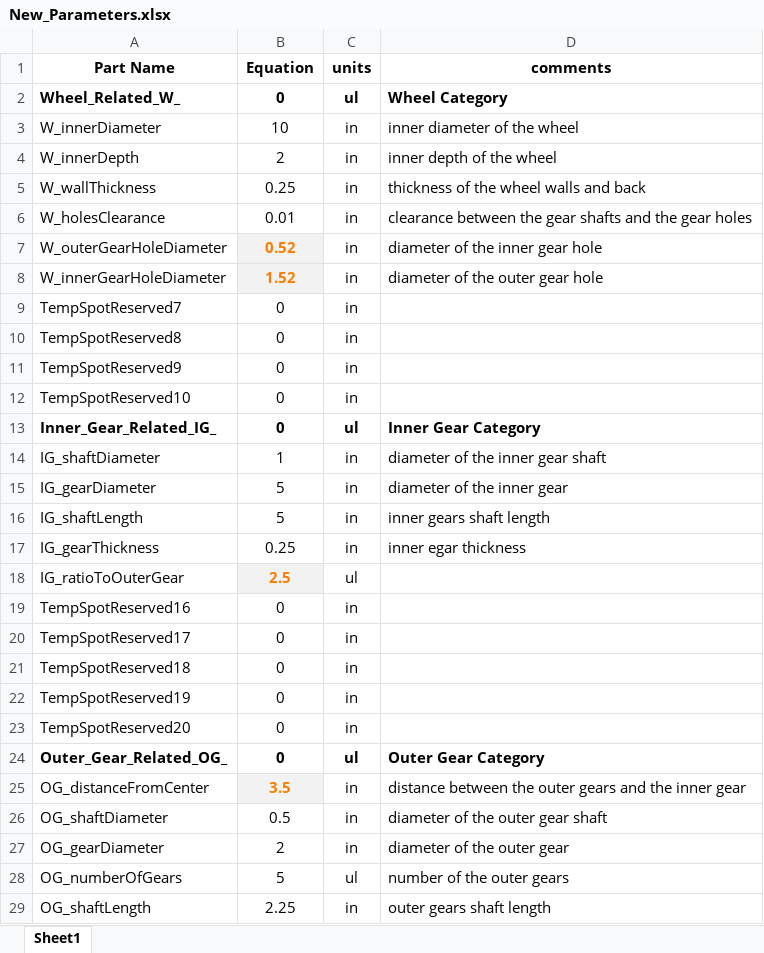
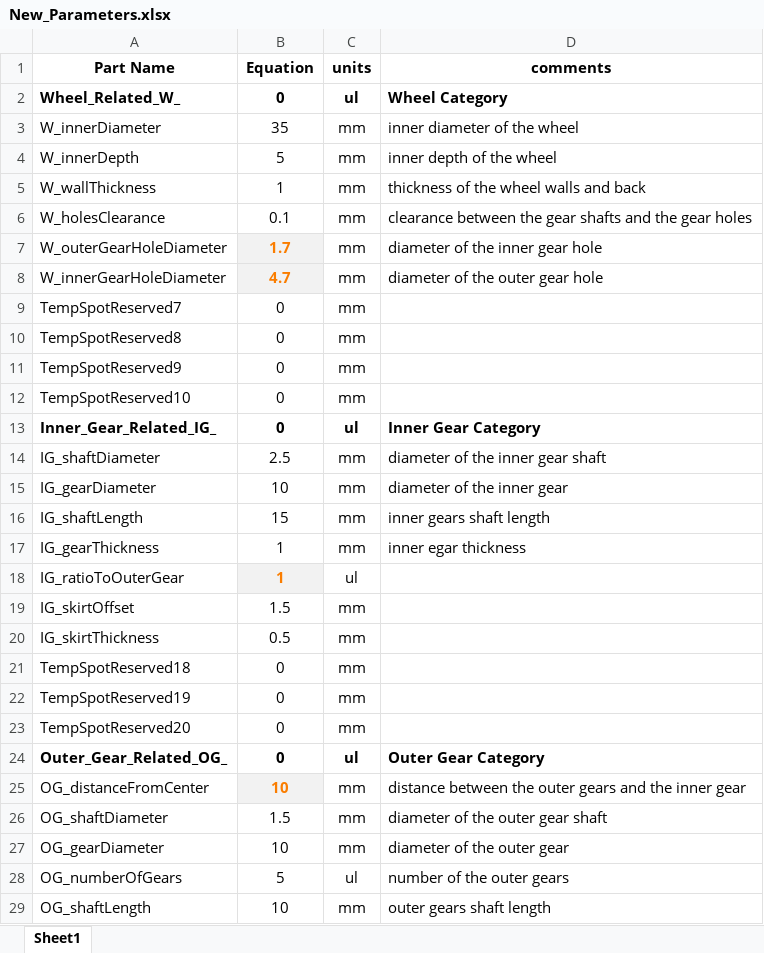
Before and after one commit to Ali13798/ARCS, an Excel workbook: Excel/New_Parameters.xlsx, sheet Sheet1, drawn as a sheet; only a part is shown; values as stored, in another font and other column widths than the file's, no borders; removed rows and columns are numbered as before the commit, all else as after; the diff covers the shown part only; the diff names each change by its address in the sheet, - before the commit and + after, or states it on an @@ line.

```diff
--- a/Excel/New_Parameters.xlsx (sheet Sheet1)
+++ b/Excel/New_Parameters.xlsx (sheet Sheet1)
-B3 (Equation): 10
+B3 (Equation): 35
-C3:C12 (units): in
+C3:C12 (units): mm
-B4 (Equation): 2
+B4 (Equation): 5
-B5 (Equation): 0.25
+B5 (Equation): 1
-B6 (Equation): 0.01
+B6 (Equation): 0.1
-B7 (Equation): 0.52
+B7 (Equation): 1.7
-B8 (Equation): 1.52
+B8 (Equation): 4.7
-B14 (Equation): 1
+B14 (Equation): 2.5
-C14:C17 (units): in
+C14:C17 (units): mm
-B15 (Equation): 5
+B15 (Equation): 10
-B16 (Equation): 5
+B16 (Equation): 15
-B17 (Equation): 0.25
+B17 (Equation): 1
-B18 (Equation): 2.5
+B18 (Equation): 1
-row 19: TempSpotReserved16 | 0 | in
-row 20: TempSpotReserved17 | 0 | in
+row 19: IG_skirtOffset | 1.5 | mm
+row 20: IG_skirtThickness | 0.5 | mm
-C21:C23 (units): in
+C21:C23 (units): mm
-B25 (Equation): 3.5
+B25 (Equation): 10
-C25:C27 (units): in
+C25:C27 (units): mm
-B26 (Equation): 0.5
+B26 (Equation): 1.5
-B27 (Equation): 2
+B27 (Equation): 10
-B29 (Equation): 2.25
+B29 (Equation): 10
-C29 (units): in
+C29 (units): mm
```
Also changed, not shown: 2 added rows, 2 removed rows, 28 edited cells and cell formats elsewhere in this sheet, 34 other files.
